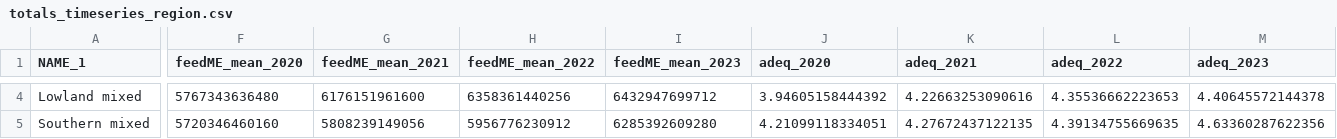
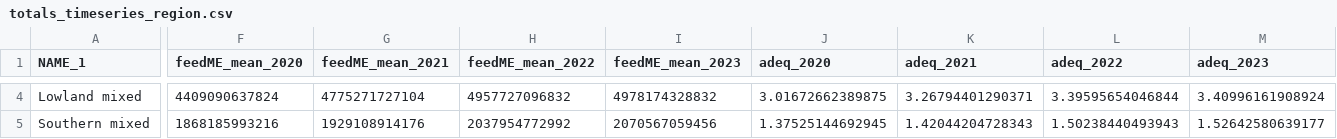
Before and after one commit to ilri/ruminant-feed-balance, a CSV file: src/3Balance-estimates/Nigeria/Results/totals_timeseries_region.csv, drawn as a sheet; only a part is shown, gaps mark what is left out; the diff covers the shown part only; the diff names each change by its address in the sheet, - before the commit and + after, or states it on an @@ line.

```diff
--- a/src/3Balance-estimates/Nigeria/Results/totals_timeseries_region.csv
+++ b/src/3Balance-estimates/Nigeria/Results/totals_timeseries_region.csv
-F4 (feedME_mean_2020): 5767343636480
+F4 (feedME_mean_2020): 4409090637824
-G4 (feedME_mean_2021): 6176151961600
+G4 (feedME_mean_2021): 4775271727104
-H4 (feedME_mean_2022): 6358361440256
+H4 (feedME_mean_2022): 4957727096832
-I4 (feedME_mean_2023): 6432947699712
+I4 (feedME_mean_2023): 4978174328832
-J4 (adeq_2020): 3.94605158444392
+J4 (adeq_2020): 3.01672662389875
-K4 (adeq_2021): 4.22663253090616
+K4 (adeq_2021): 3.26794401290371
-L4 (adeq_2022): 4.35536662223653
+L4 (adeq_2022): 3.39595654046844
-M4 (adeq_2023): 4.40645572144378
+M4 (adeq_2023): 3.40996161908924
-F5 (feedME_mean_2020): 5720346460160
+F5 (feedME_mean_2020): 1868185993216
-G5 (feedME_mean_2021): 5808239149056
+G5 (feedME_mean_2021): 1929108914176
-H5 (feedME_mean_2022): 5956776230912
+H5 (feedME_mean_2022): 2037954772992
-I5 (feedME_mean_2023): 6285392609280
+I5 (feedME_mean_2023): 2070567059456
-J5 (adeq_2020): 4.21099118334051
+J5 (adeq_2020): 1.37525144692945
-K5 (adeq_2021): 4.27672437122135
+K5 (adeq_2021): 1.42044204728343
-L5 (adeq_2022): 4.39134755669635
+L5 (adeq_2022): 1.50238440493943
-M5 (adeq_2023): 4.63360287622356
+M5 (adeq_2023): 1.52642580639177
```
Also changed, not shown: 48 edited cells elsewhere in this file, src/3Balance-estimates/Nigeria/Results/cropME_region.csv, src/3Balance-estimates/Nigeria/Results/disaggregated_timeseries.csv, 8 other files.
